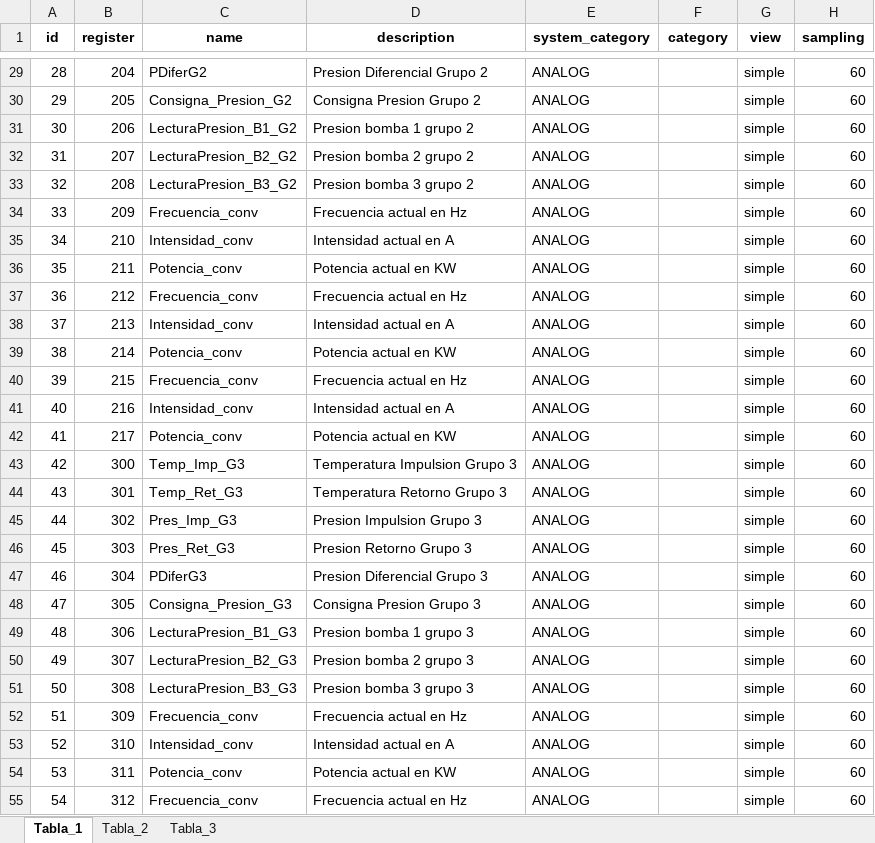
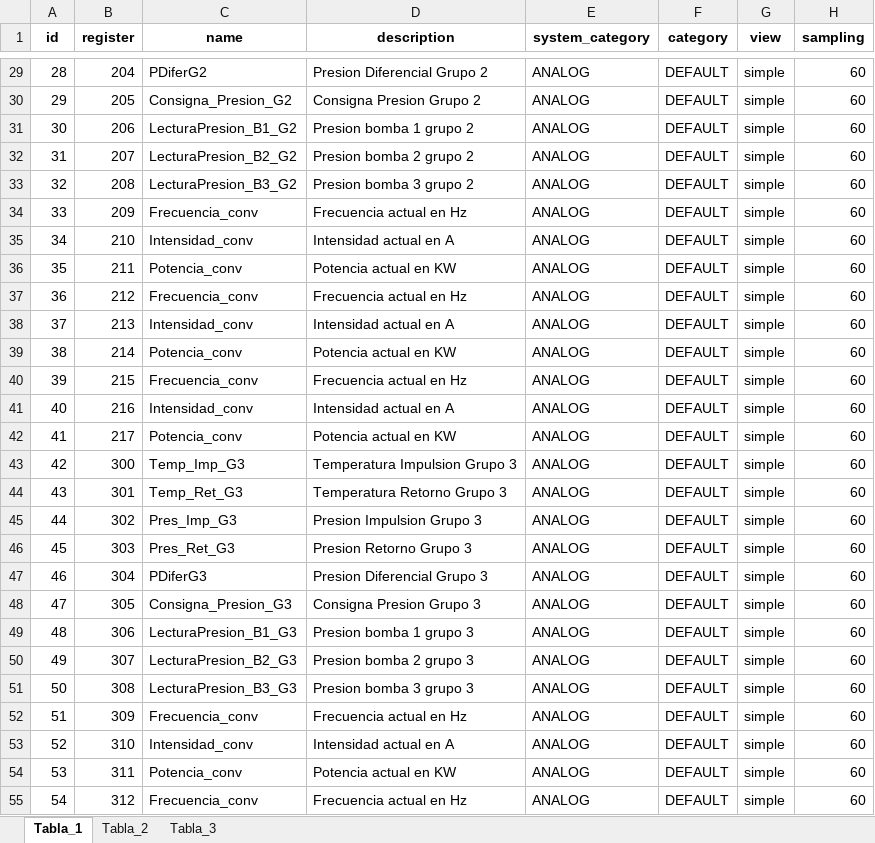
Before and after one commit to Samael312/1toolConverter, an Excel workbook: 1toolConverter_local/parametros_convertidos.xlsx, sheet Tabla_1, drawn as a sheet; only a part is shown, gaps mark what is left out; values as stored, in another font and other column widths than the file's, no borders; the diff covers the shown part only; the diff names each change by its address in the sheet, - before the commit and + after, or states it on an @@ line.

Commit message:
Offset and unit formar fixed - ALARM included in system category

```diff
--- a/1toolConverter_local/parametros_convertidos.xlsx (sheet Tabla_1)
+++ b/1toolConverter_local/parametros_convertidos.xlsx (sheet Tabla_1)
-F29:F55 (category): (empty)
+F29:F55 (category): DEFAULT
```
Also changed, not shown: 146 edited cells elsewhere in this sheet, sheet Tabla_3, sheet Tabla_2, 3 other files.
